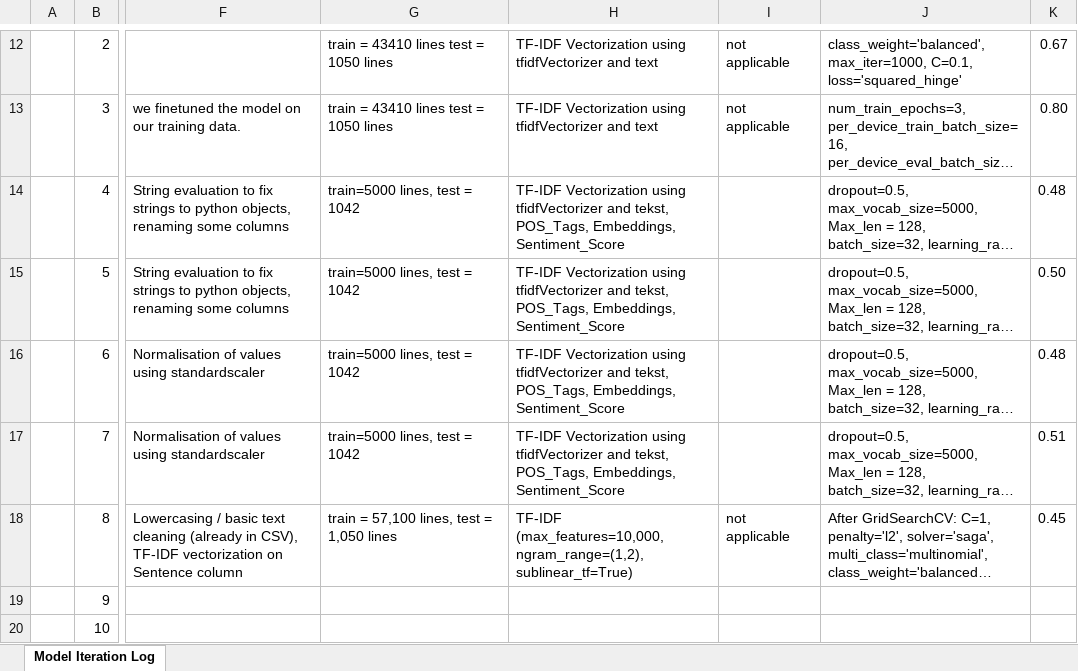
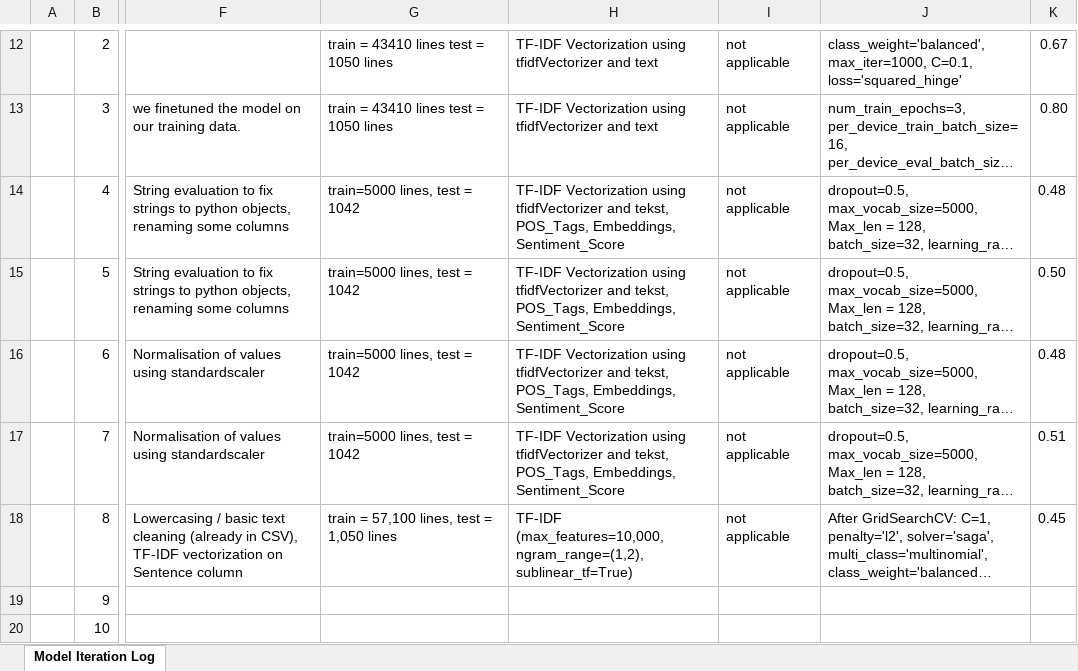
Before and after one commit to koen18138/NLP_emotion_detection, an Excel workbook: Y2A_model_iteration_log.xlsx, sheet Model Iteration Log, drawn as a sheet; only a part is shown, gaps mark what is left out; long unchanged cells end in …; values as stored, in another font and other column widths than the file's, no borders; the diff names each change by its address in the sheet, - before the commit and + after, or states it on an @@ line.

Commit message:
Update Y2A_model_iteration_log.xlsx

```diff
--- a/Y2A_model_iteration_log.xlsx (sheet Model Iteration Log)
+++ b/Y2A_model_iteration_log.xlsx (sheet Model Iteration Log)
-I14:I17: (empty)
+I14:I17: not applicable
```
